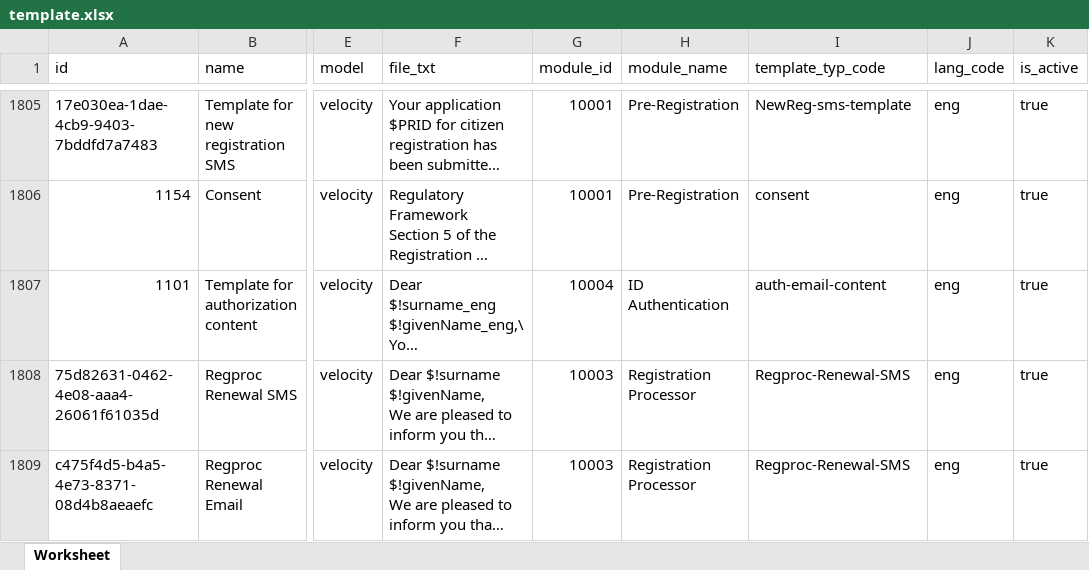
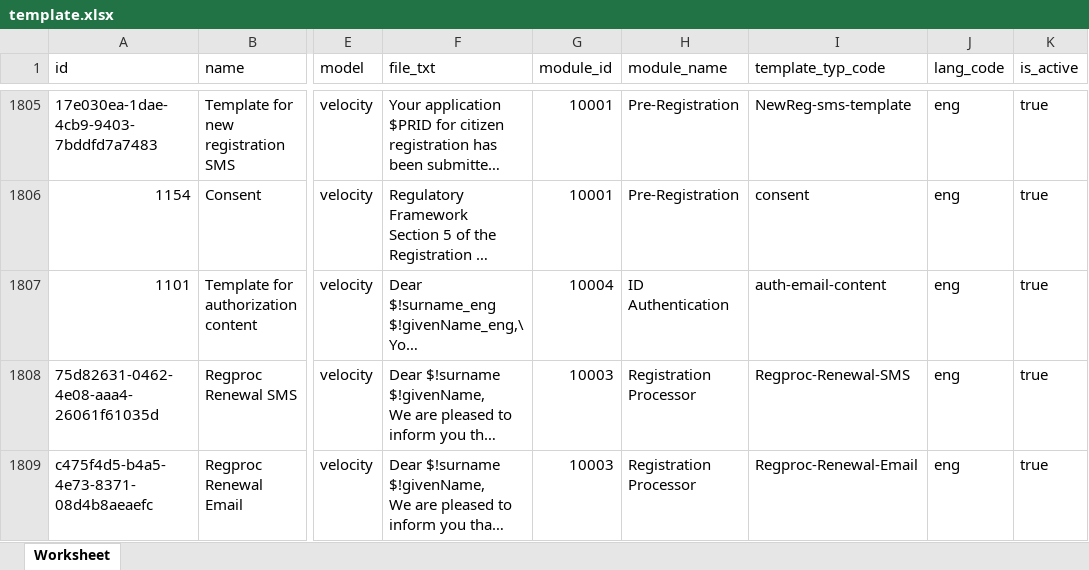
Before and after one commit to tf-nira/mosip-data_bkp, an Excel workbook: mosip_master/xlsx/template.xlsx, sheet Worksheet, drawn as a sheet; only a part is shown, gaps mark what is left out; long unchanged cells end in …; values as stored, in another font and other column widths than the file's, no borders; the diff names each change by its address in the sheet, - before the commit and + after, or states it on an @@ line.

Commit message:
Changes in template code

```diff
--- a/mosip_master/xlsx/template.xlsx (sheet Worksheet)
+++ b/mosip_master/xlsx/template.xlsx (sheet Worksheet)
-I1809 (template_typ_code): Regproc-Renewal-SMS
+I1809 (template_typ_code): Regproc-Renewal-Email
```
Also changed, not shown: mosip_master/xlsx/template_type.xlsx.
